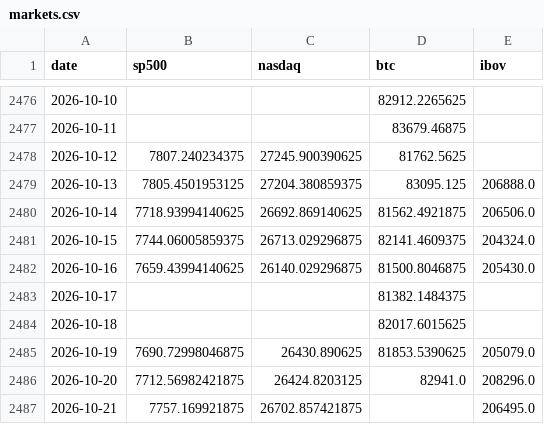
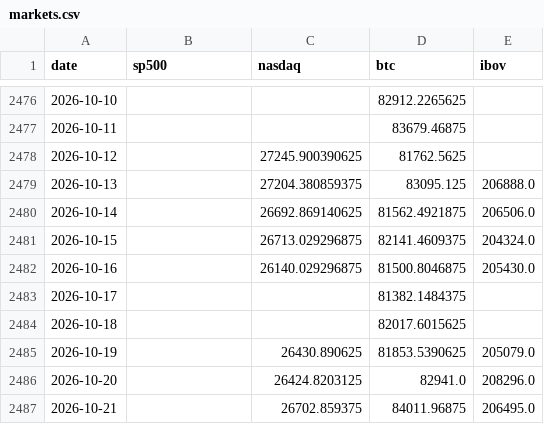
Before and after one commit to jmagomez/b3-derivatives-dashboard, a CSV file: data/markets.csv, drawn as a sheet; only a part is shown, gaps mark what is left out.

```diff
--- a/data/markets.csv
+++ b/data/markets.csv
@@ -2477,11 +2477,11 @@ date,sp500,nasdaq,btc,ibov
 2026-10-11,,,83679.46875,
-2026-10-12,7807.240234375,27245.900390625,81762.5625,
-2026-10-13,7805.4501953125,27204.380859375,83095.125,206888.0
-2026-10-14,7718.93994140625,26692.869140625,81562.4921875,206506.0
-2026-10-15,7744.06005859375,26713.029296875,82141.4609375,204324.0
-2026-10-16,7659.43994140625,26140.029296875,81500.8046875,205430.0
+2026-10-12,,27245.900390625,81762.5625,
+2026-10-13,,27204.380859375,83095.125,206888.0
+2026-10-14,,26692.869140625,81562.4921875,206506.0
+2026-10-15,,26713.029296875,82141.4609375,204324.0
+2026-10-16,,26140.029296875,81500.8046875,205430.0
 2026-10-17,,,81382.1484375,
 2026-10-18,,,82017.6015625,
-2026-10-19,7690.72998046875,26430.890625,81853.5390625,205079.0
-2026-10-20,7712.56982421875,26424.8203125,82941.0,208296.0
-2026-10-21,7757.169921875,26702.857421875,,206495.0
+2026-10-19,,26430.890625,81853.5390625,205079.0
+2026-10-20,,26424.8203125,82941.0,208296.0
+2026-10-21,,26702.859375,84011.96875,206495.0
```
Also changed, not shown: 8 other files.
